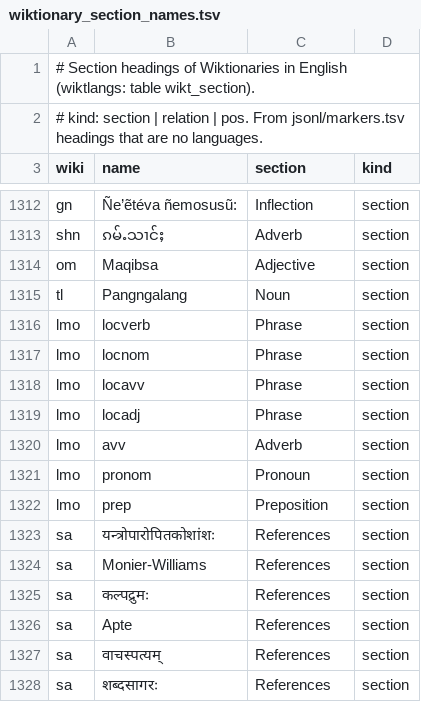
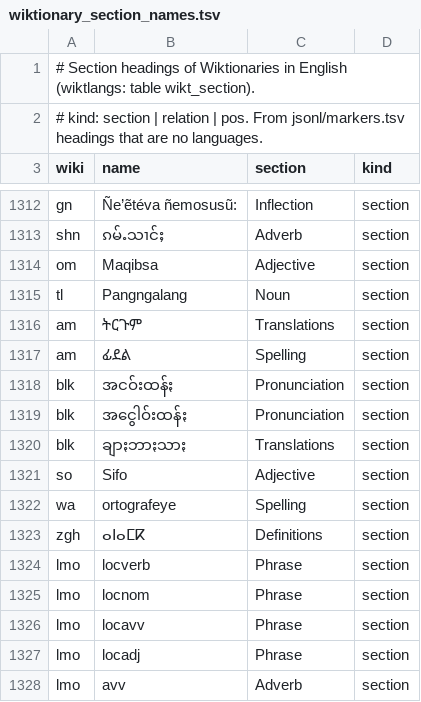
Before and after one commit to nlp-and-learning/wiktparse, a TSV file: res/wiktionary_section_names.tsv, drawn as a sheet; only a part is shown, gaps mark what is left out; the shorter side is filled out with more unchanged rows.

```diff
--- a/res/wiktionary_section_names.tsv
+++ b/res/wiktionary_section_names.tsv
@@ -1315,2 +1315,10 @@ om	Maqibsa	Adjective	section
 tl	Pangngalang	Noun	section
+am	ትርጉም	Translations	section
+am	ፊደል	Spelling	section
+blk	အငဝ်းထန်ႏ	Pronunciation	section
+blk	အငွေါဝ်းထန်ႏ	Pronunciation	section
+blk	ချာႏဘာႏသာႏ	Translations	section
+so	Sifo	Adjective	section
+wa	ortografeye	Spelling	section
+zgh	ⴰⵏⴰⵎⴽ	Definitions	section
 lmo	locverb	Phrase	section
```
Also changed, not shown: 3 other files.
